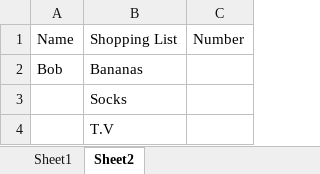
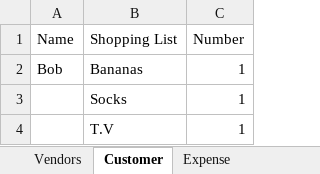
Before and after one commit to 210927-Reston-UiPath/Rymarz_N-Wilson_D-p0, an Excel workbook: Vendors p0.xlsx, sheet Customer, drawn as a sheet; values as stored, in another font and other column widths than the file's, no borders; the diff names each change by its address in the sheet, - before the commit and + after, or states it on an @@ line.

Commit message:
updated sheets

```diff
--- a/Vendors p0.xlsx (sheet Customer)
+++ b/Vendors p0.xlsx (sheet Customer)
-sheet tab: Sheet1
+sheet tab: Vendors
-sheet tab: Sheet2
+sheet tab: Customer
+sheet tab: Expense
-C2:C4 (Number): (empty)
+C2:C4 (Number): 1
```
Also changed, not shown: sheet Vendors, 2 other files.
